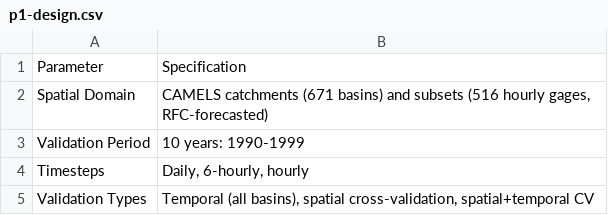
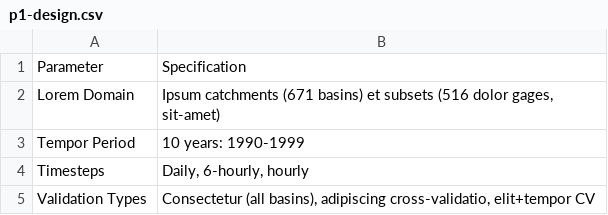
Before and after one commit to mivanit/chp_testbed.io, a CSV file: content/resources/data/p1-design.csv, drawn as a sheet.

```diff
--- a/content/resources/data/p1-design.csv
+++ b/content/resources/data/p1-design.csv
@@ -1,5 +1,5 @@
 Parameter,Specification
-Spatial Domain,"CAMELS catchments (671 basins) and subsets (516 hourly gages, RFC-forecasted)"
-Validation Period,"10 years: 1990-1999"
+Lorem Domain,"Ipsum catchments (671 basins) et subsets (516 dolor gages, sit-amet)"
+Tempor Period,"10 years: 1990-1999"
 Timesteps,"Daily, 6-hourly, hourly"
-Validation Types,"Temporal (all basins), spatial cross-validation, spatial+temporal CV"
+Validation Types,"Consectetur (all basins), adipiscing cross-validatio, elit+tempor CV"
```
Also changed, not shown: docs/resources/data/p1-design.csv, 40 other files.
